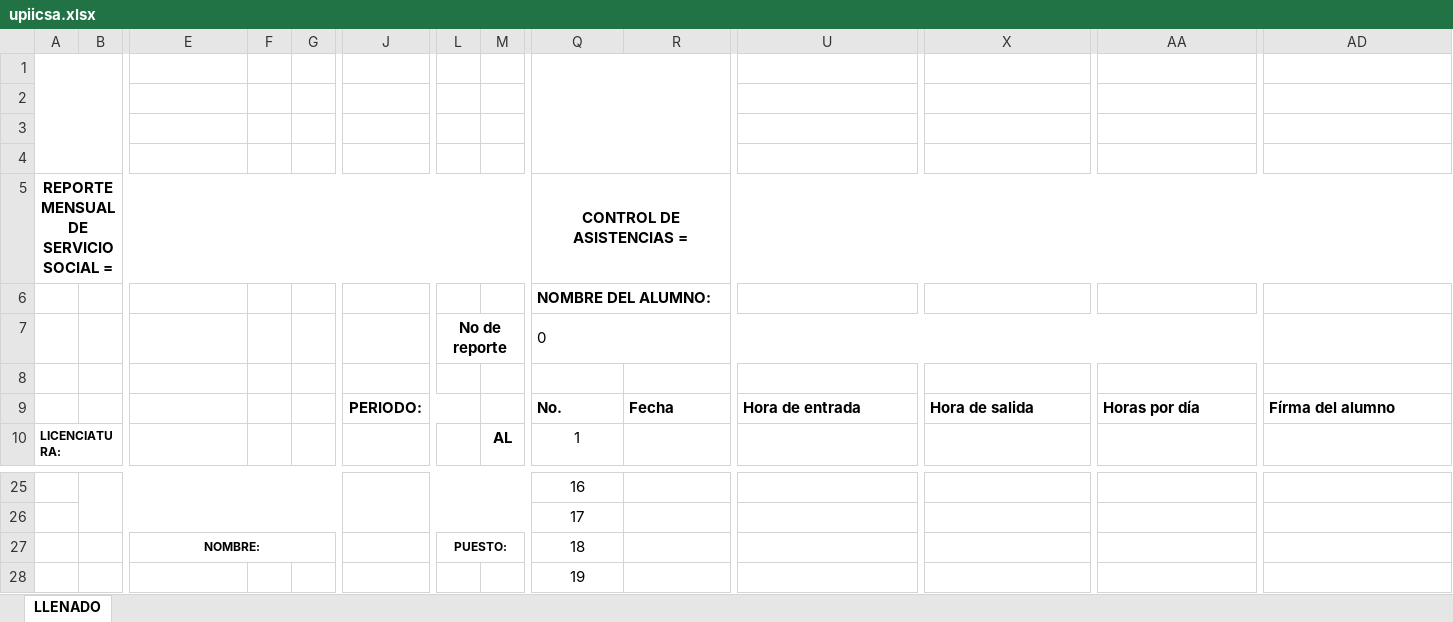
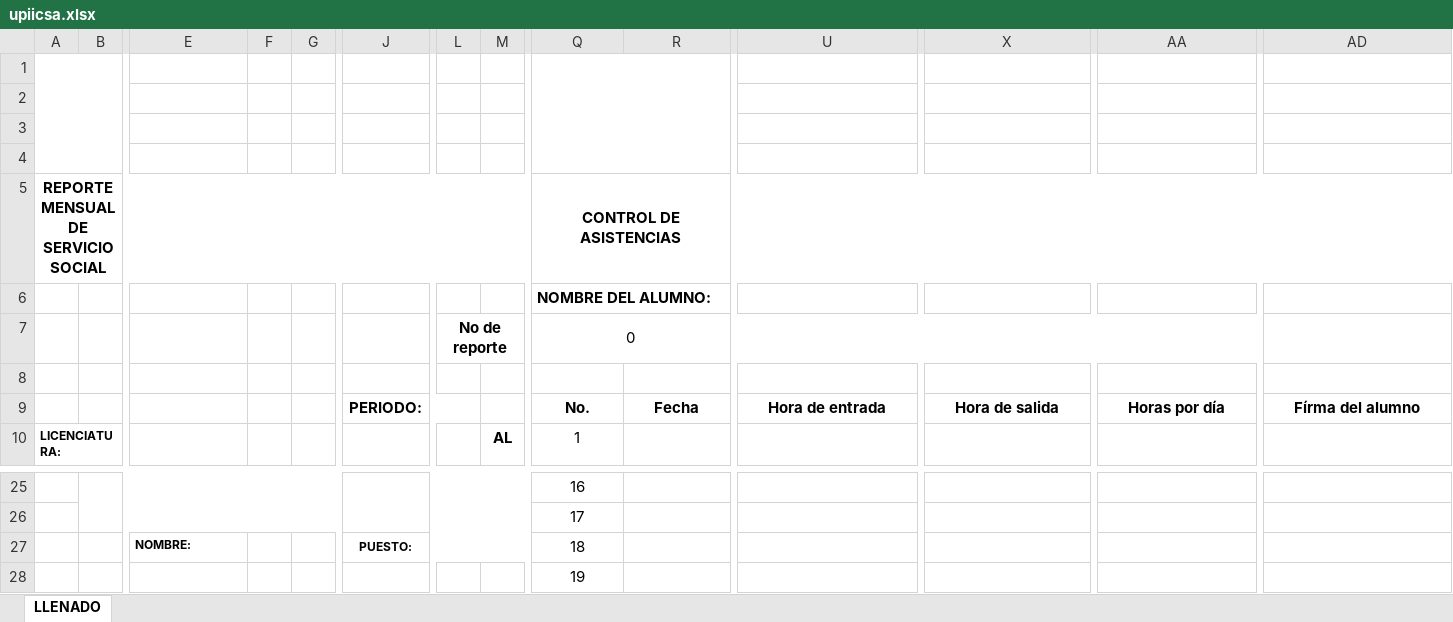
Before and after one commit to donxd/reportes-ss-ipn, an Excel workbook: recursos/formatos/upiicsa.xlsx, sheet LLENADO, drawn as a sheet; only a part is shown, gaps mark what is left out; values as stored, in another font and other column widths than the file's, no borders; charts and pictures and conditional formats not drawn; the diff names each change by its address in the sheet, - before the commit and + after, or states it on an @@ line.

Commit message:
Aplicación de formatos sobre el reporte Excel y detección de tipo de plantilla

```diff
--- a/recursos/formatos/upiicsa.xlsx (sheet LLENADO)
+++ b/recursos/formatos/upiicsa.xlsx (sheet LLENADO)
-A5: REPORTE MENSUAL DE SERVICIO SOCIAL =
+A5: REPORTE MENSUAL DE SERVICIO SOCIAL
-Q5: CONTROL DE ASISTENCIAS =
+Q5: CONTROL DE ASISTENCIAS
-Q7 alignment: left
+Q7 alignment: center
-Q9:R9 alignment: left
+Q9:R9 alignment: center
-U9 alignment: left
+U9 alignment: center
-X9 alignment: left
+X9 alignment: center
-AA9 alignment: left
+AA9 alignment: center
-AD9 alignment: left
+AD9 alignment: center
-E27 alignment: center
+E27 alignment: left
-E27:G27 merged
-J27: (empty)
+J27: PUESTO:
+J27:P27 merged
-L27: PUESTO:
+L27: (empty)
-L27:M27 merged
```
Also changed, not shown: charts or pictures, 4 other files.
